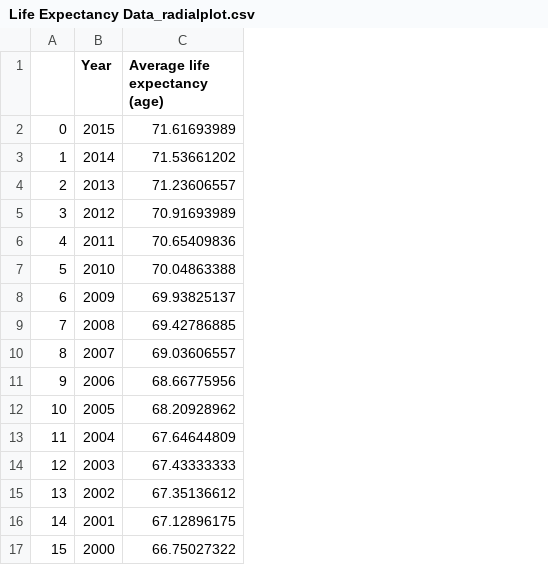
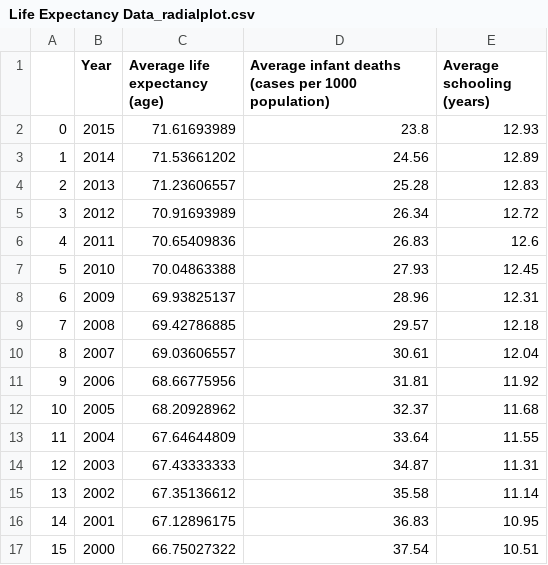
Before and after one commit to mingsheng2002/3179-Data-Visualisation-Project-2, a CSV file: radial_plot/data/Life Expectancy Data_radialplot.csv, drawn as a sheet; the diff names each change by its address in the sheet, - before the commit and + after, or states it on an @@ line.

Commit message:
Add files via upload

```diff
--- a/radial_plot/data/Life Expectancy Data_radialplot.csv
+++ b/radial_plot/data/Life Expectancy Data_radialplot.csv
+column D, rows 1-17: Average infant deaths (cases per 1000 population) | 23.8 | 24.56 | 25.28 | 26.34 | 26.83 | 27.93 | 28.96 | 29.57 | 30.61 | 31.81 | 32.37 | 33.64 | 34.87 | 35.58 | 36.83 | 37.54
+column E (Average schooling (years)), rows 2-17: 12.93 | 12.89 | 12.83 | 12.72 | 12.6 | 12.45 | 12.31 | 12.18 | 12.04 | 11.92 | 11.68 | 11.55 | 11.31 | 11.14 | 10.95 | 10.51
```
